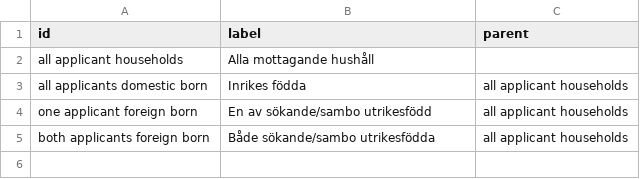
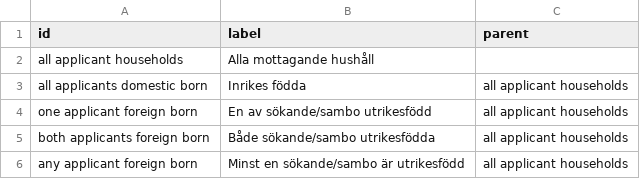
Before and after one commit to marple-newsrobot/marple-datatypes, a CSV file: misc/household_origins.csv, drawn as a sheet.

Commit message:
some additions for financial aid data

```diff
--- a/misc/household_origins.csv
+++ b/misc/household_origins.csv
@@ -5 +5,2 @@ one applicant foreign born,En av sökande/sambo utrikesfödd,all applicant house
 both applicants foreign born,Både sökande/sambo utrikesfödda,all applicant households
+any applicant foreign born,Minst en sökande/sambo är utrikesfödd,all applicant households
```
Also changed, not shown: misc/measures.csv.
